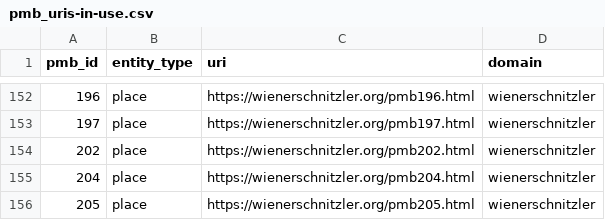
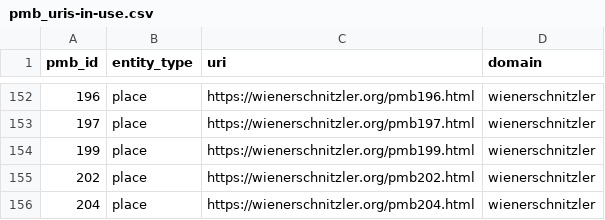
Before and after one commit to wiener-moderne-verein/wienerschnitzler-data, a CSV file: csv/pmb_uris-in-use.csv, drawn as a sheet; only a part is shown, gaps mark what is left out; the shorter side is filled out with more unchanged rows; the diff names each change by its address in the sheet, - before the commit and + after, or states it on an @@ line.

```diff
--- a/csv/pmb_uris-in-use.csv
+++ b/csv/pmb_uris-in-use.csv
+row 154: 199 | place | https://wienerschnitzler.org/pmb199.html | wienerschnitzler
```
Also changed, not shown: 6 other files.
